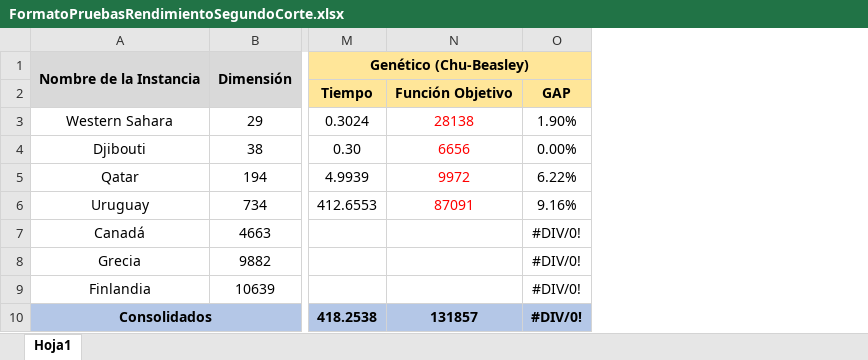
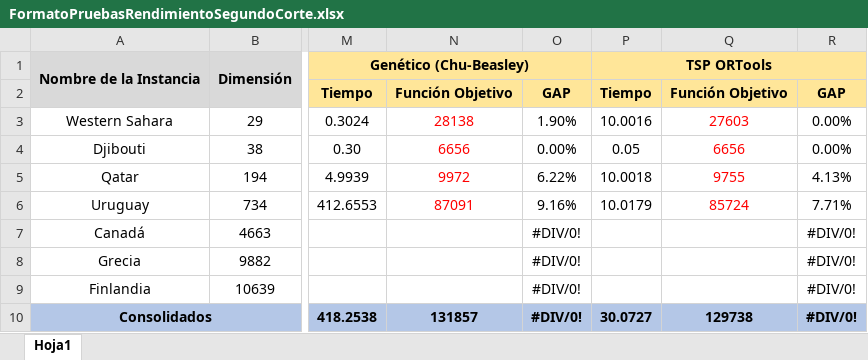
Before and after one commit to JuanPGO/salesman-problem, an Excel workbook: FormatoPruebasRendimientoSegundoCorte.xlsx, sheet Hoja1, drawn as a sheet; only a part is shown, gaps mark what is left out; values as stored, in another font and other column widths than the file's, no borders; the diff names each change by its address in the sheet, - before the commit and + after, or states it on an @@ line.

```diff
--- a/FormatoPruebasRendimientoSegundoCorte.xlsx (sheet Hoja1)
+++ b/FormatoPruebasRendimientoSegundoCorte.xlsx (sheet Hoja1)
+column P, rows 1-10: TSP ORTools | Tiempo | 10.0016 | 0.05 | 10.0018 | 10.0179 |  |  |  | 30.0727
+column Q, rows 2-10: Función Objetivo | 27603 | 6656 | 9755 | 85724 |  |  |  | 129738
+column R, rows 2-10: GAP | 0.00% | 0.00% | 4.13% | 7.71% | #DIV/0! | #DIV/0! | #DIV/0! | #DIV/0!
```
Also changed, not shown: 14 other files.
